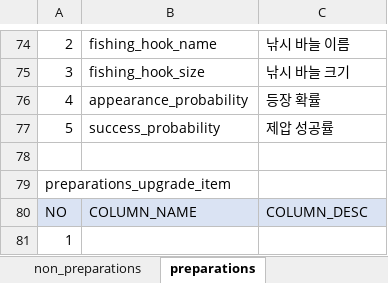
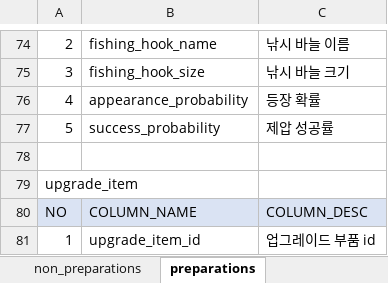
Before and after one commit to nayoonv/game-uruk2, an Excel workbook: product data(기획 데이터).xlsx, sheet preparations, drawn as a sheet; only a part is shown, gaps mark what is left out; values as stored, in another font and other column widths than the file's, no borders; the diff names each change by its address in the sheet, - before the commit and + after, or states it on an @@ line.

Commit message:
add non-preparation item table

```diff
--- a/product data(기획 데이터).xlsx (sheet preparations)
+++ b/product data(기획 데이터).xlsx (sheet preparations)
-A79: preparations_upgrade_item
+A79: upgrade_item
-B81: (empty)
+B81: upgrade_item_id
-C81: (empty)
+C81: 업그레이드 부품 id
```
Also changed, not shown: sheet non_preparations.
